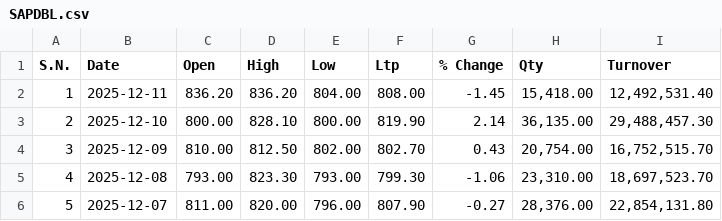
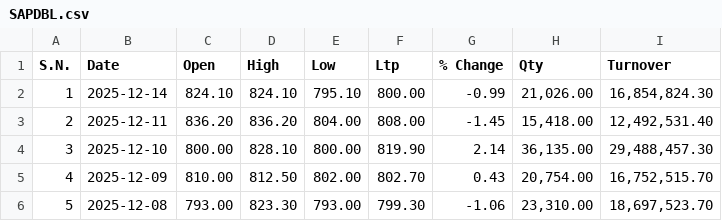
Before and after one commit to Sudipsudip5250/NEPSE_test, a CSV file: Nepse_Data/Development_Bank_Limited/SAPDBL.csv, drawn as a sheet; only a part is shown; the shorter side is filled out with more unchanged rows; addresses are those after the commit; the diff names each change by its address in the sheet, - before the commit and + after, or states it on an @@ line.

Commit message:
Updated SAPDBL data up to 2025-12-14

```diff
--- a/Nepse_Data/Development_Bank_Limited/SAPDBL.csv
+++ b/Nepse_Data/Development_Bank_Limited/SAPDBL.csv
+row 2: 1 | 2025-12-14 | 824.10 | 824.10 | 795.10 | 800.00 | -0.99 | 21,026.00 | 16,854,824.30
@@ column A (S.N.) renumbered from row 3 down @@
```
